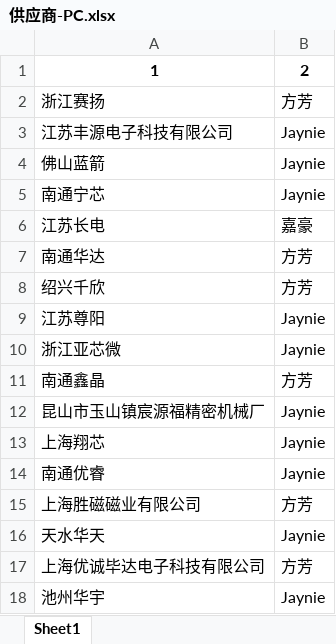
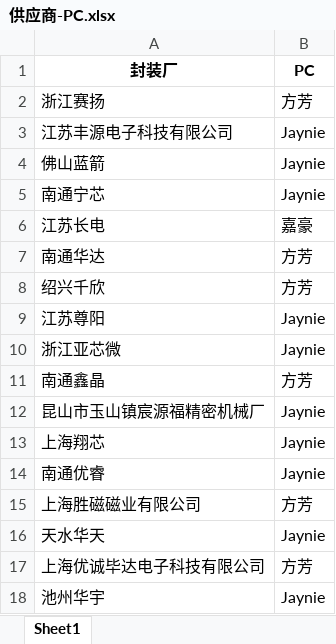
Before and after one commit to TTTriste06/operation_planning-, an Excel workbook: 供应商-PC.xlsx, sheet Sheet1, drawn as a sheet; values as stored, in another font and other column widths than the file's, no borders; removed rows and columns are numbered as before the commit, all else as after; the diff names each change by its address in the sheet, - before the commit and + after, or states it on an @@ line.

Commit message:
upload 供应商-PC.xlsx

```diff
--- a/供应商-PC.xlsx (sheet Sheet1)
+++ b/供应商-PC.xlsx (sheet Sheet1)
-row 1: 1 | 2
+row 1: 封装厂 | PC
```
